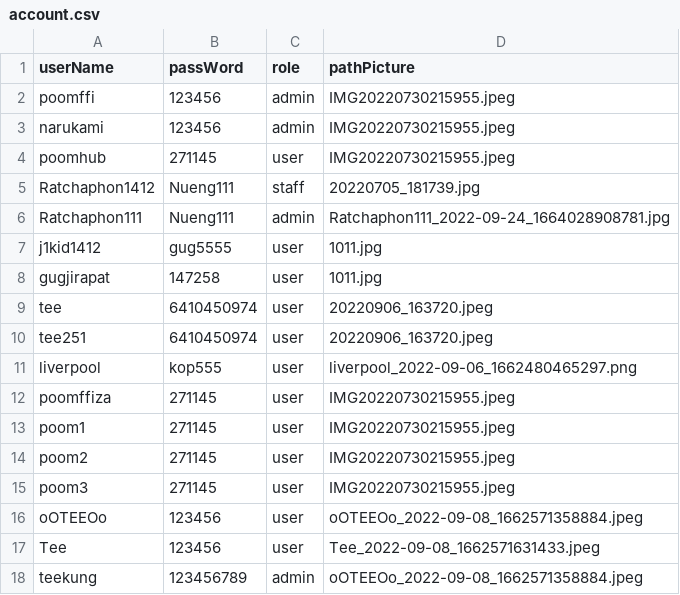
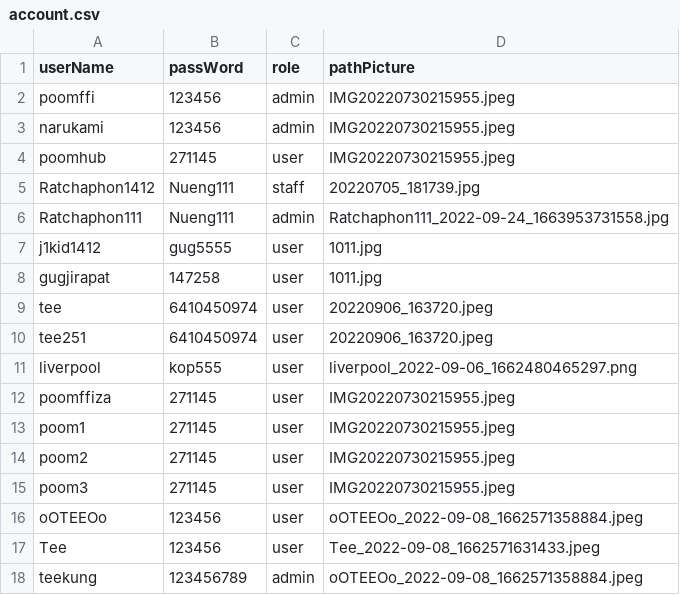
Before and after one commit to Ratchaphon1412/Student-Complaints, a CSV file: database/account.csv, drawn as a sheet.

```diff
--- a/database/account.csv
+++ b/database/account.csv
@@ -5,3 +5,3 @@ poomhub,271145,user,IMG20220730215955.jpeg
 Ratchaphon1412,Nueng111,staff,20220705_181739.jpg
-Ratchaphon111,Nueng111,admin,"Ratchaphon111_2022-09-24_1664028908781.jpg"
+Ratchaphon111,Nueng111,admin,Ratchaphon111_2022-09-24_1663953731558.jpg
 j1kid1412,gug5555,user,1011.jpg
```
Also changed, not shown: 6 other files.
